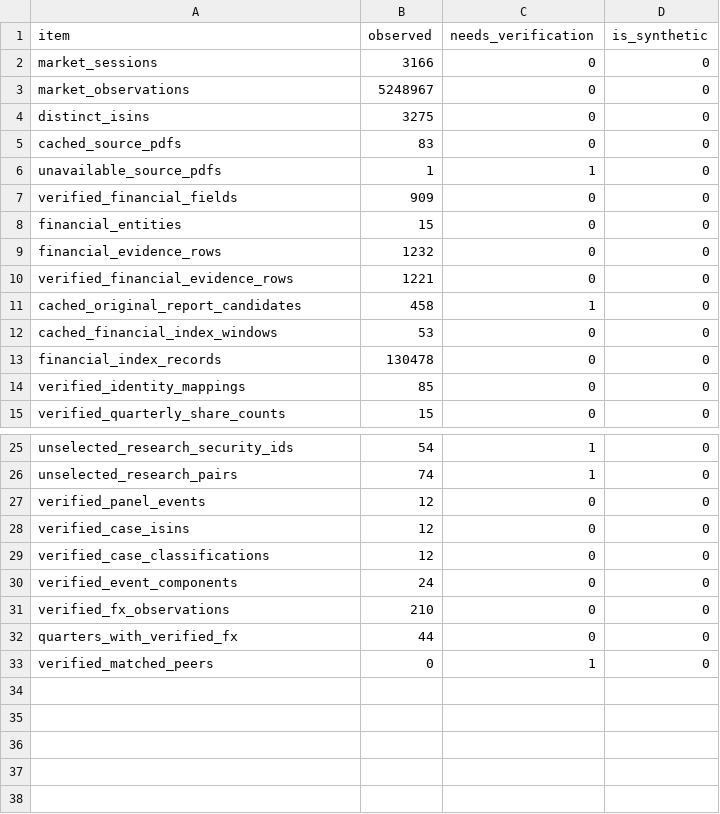
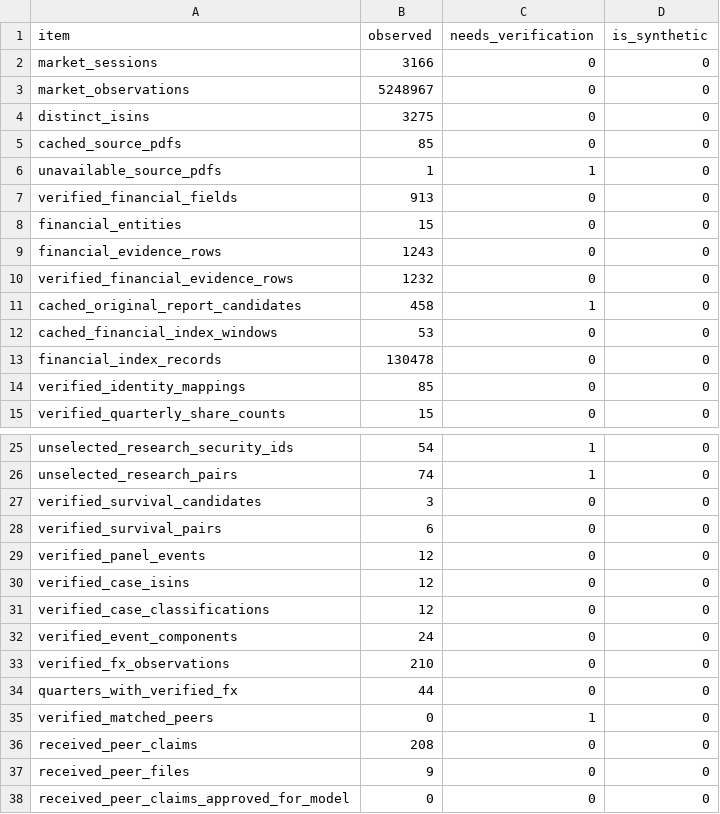
Before and after one commit to adarshkr7/will-think-later-zeckathon, a CSV file: outputs/collection_status.csv, drawn as a sheet; only a part is shown, gaps mark what is left out.

```diff
--- a/outputs/collection_status.csv
+++ b/outputs/collection_status.csv
@@ -4,8 +4,8 @@ market_observations,5248967,0,0
 distinct_isins,3275,0,0
-cached_source_pdfs,83,0,0
+cached_source_pdfs,85,0,0
 unavailable_source_pdfs,1,1,0
-verified_financial_fields,909,0,0
+verified_financial_fields,913,0,0
 financial_entities,15,0,0
-financial_evidence_rows,1232,0,0
-verified_financial_evidence_rows,1221,0,0
+financial_evidence_rows,1243,0,0
+verified_financial_evidence_rows,1232,0,0
 cached_original_report_candidates,458,1,0
@@ -26,2 +26,4 @@ unselected_research_security_ids,54,1,0
 unselected_research_pairs,74,1,0
+verified_survival_candidates,3,0,0
+verified_survival_pairs,6,0,0
 verified_panel_events,12,0,0
@@ -33 +35,4 @@ quarters_with_verified_fx,44,0,0
 verified_matched_peers,0,1,0
+received_peer_claims,208,0,0
+received_peer_files,9,0,0
+received_peer_claims_approved_for_model,0,0,0
```
Also changed, not shown: data/manual/entities.csv, data/manual/financial_evidence.csv, 53 other files.
